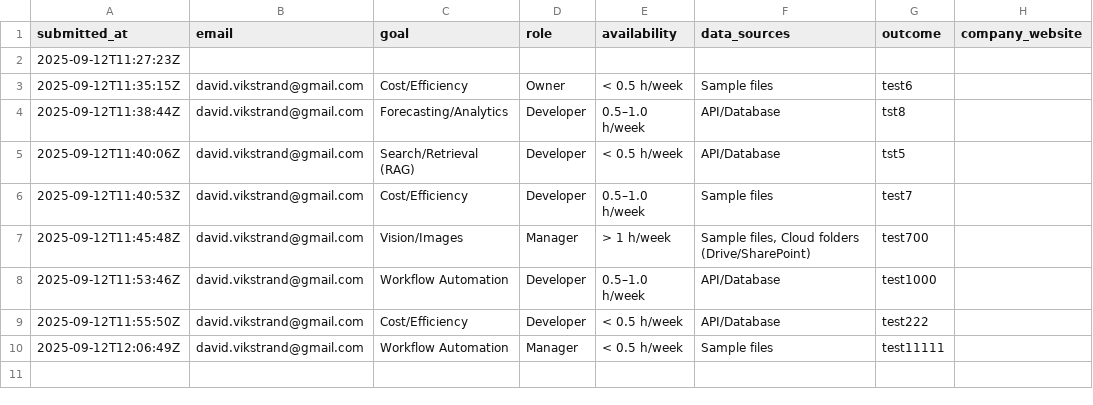
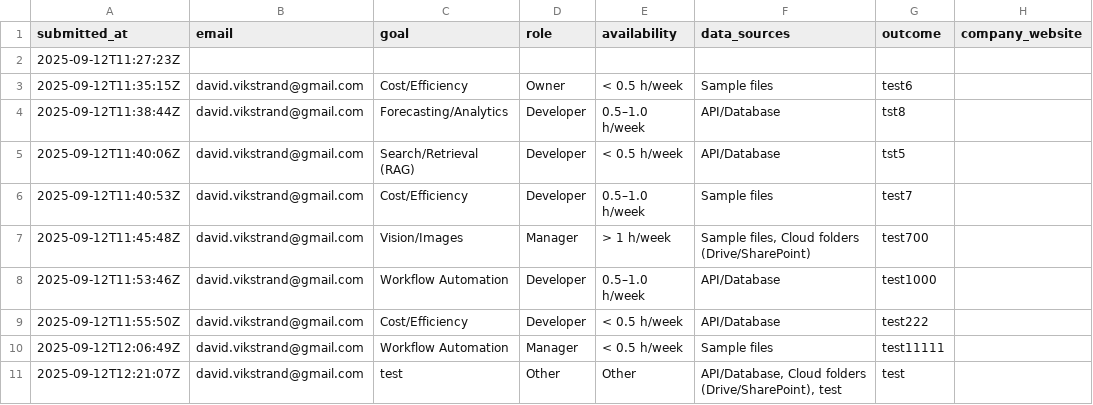
Before and after one commit to v1kstrand/vds-files, a CSV file: data/discovery_form.csv, drawn as a sheet.

```diff
--- a/data/discovery_form.csv
+++ b/data/discovery_form.csv
@@ -10 +10,2 @@
 "2025-09-12T12:06:49Z","david.vikstrand@gmail.com","Workflow Automation","Manager","< 0.5 h/week","Sample files","test11111",""
+"2025-09-12T12:21:07Z","david.vikstrand@gmail.com","test","Other","Other","API/Database, Cloud folders (Drive/SharePoint), test","test",""
```
Also changed, not shown: 1 other file.
